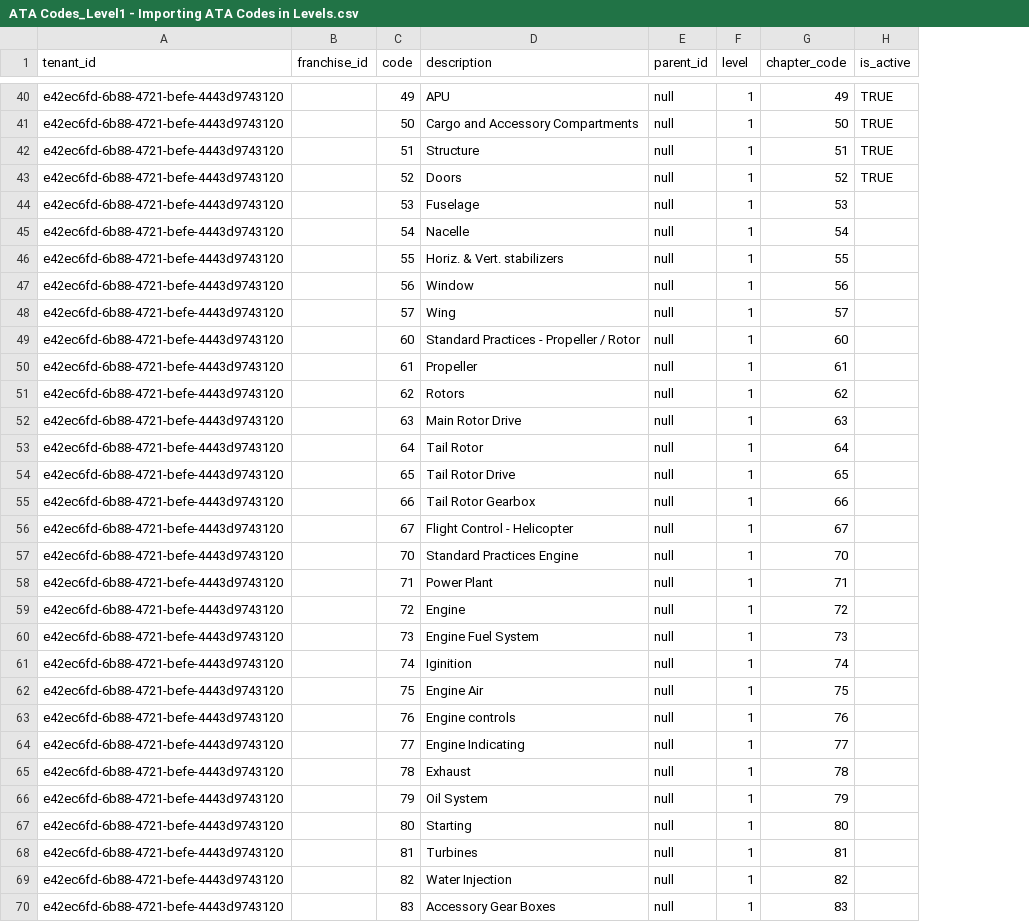
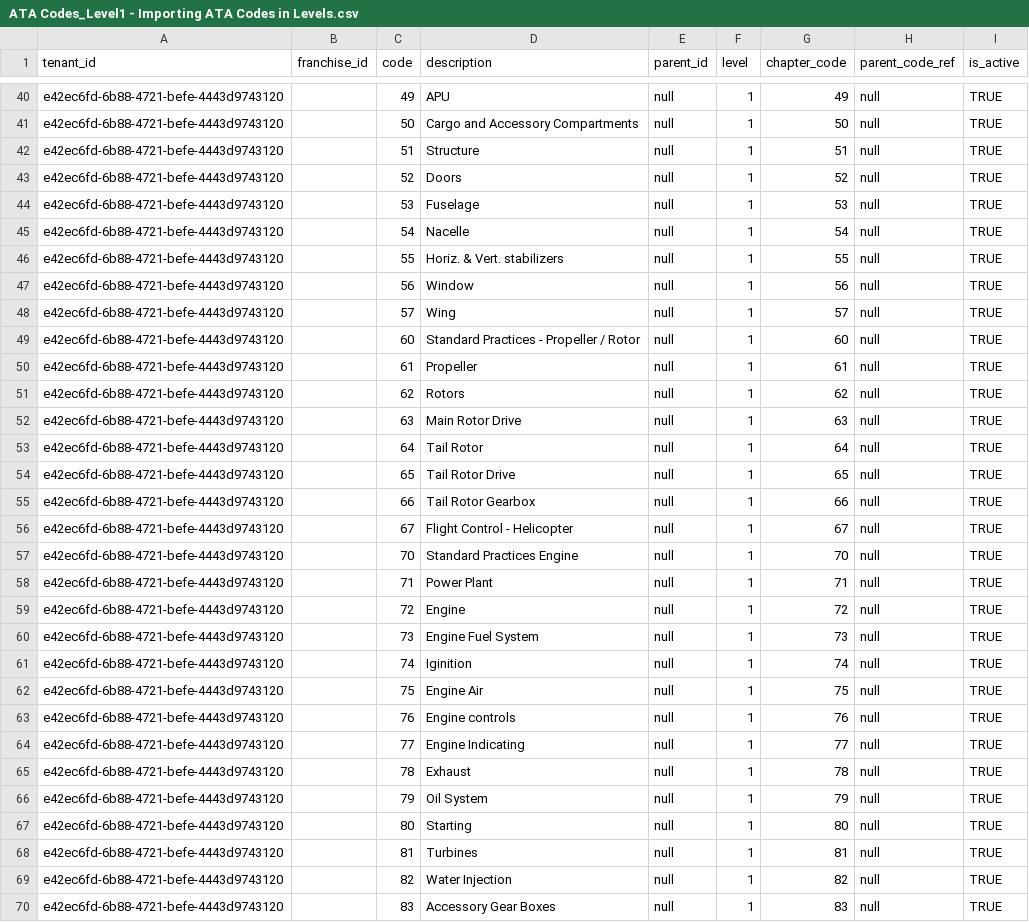
Before and after one commit to vageesha-vaishya/logic-nexus-ai, a CSV file: supabase/migrations/tempAMRO_Data/ATA Codes_Level1 - Importing ATA Codes in Levels.csv, drawn as a sheet; only a part is shown, gaps mark what is left out; addresses are those after the commit; the diff covers the shown part only; the diff names each change by its address in the sheet, - before the commit and + after, or states it on an @@ line.

Commit message:
feat(migration): add level 3 ATA codes and enhance import script
- Add new CSV file for level 3 ATA codes with specific component entries
- Update existing CSV files (level 1 and 2) to include parent_code_ref column and ensure consistent is_active values
- Replace migration script with improved version that handles parent references via both parent_id and parent_code_ref
- Add new migration script variant (SQLPlus) for alternative import method

```diff
--- a/supabase/migrations/tempAMRO_Data/ATA Codes_Level1 - Importing ATA Codes in Levels.csv
+++ b/supabase/migrations/tempAMRO_Data/ATA Codes_Level1 - Importing ATA Codes in Levels.csv
+column H (parent_code_ref), rows 40-70: all null
-I44:I70 (is_active): (empty)
+I44:I70 (is_active): TRUE
```
Also changed, not shown: 17 edited cells elsewhere in this file, supabase/migrations/tempAMRO_Data/ATA Codes_Level2 - Importing ATA Codes in Levels.csv, 3 other files.
